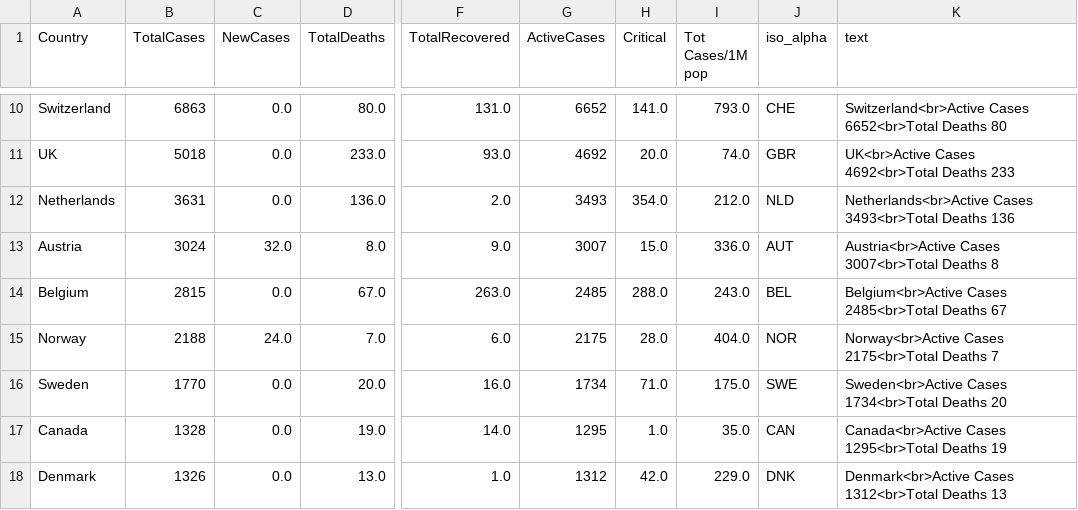
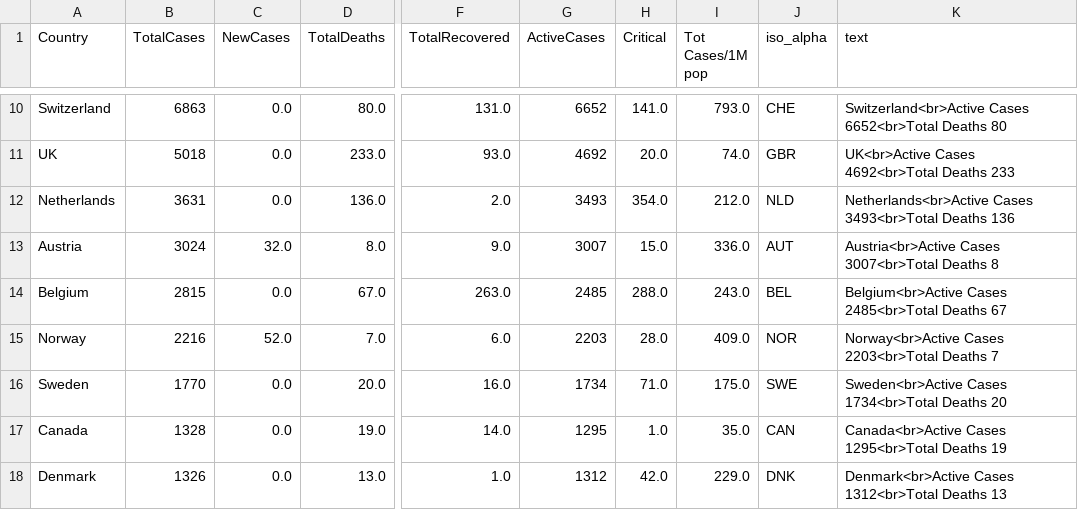
Before and after one commit to amtam0/coronavirus-world-map, a CSV file: static/data/corona.csv, drawn as a sheet; only a part is shown, gaps mark what is left out; the diff names each change by its address in the sheet, - before the commit and + after, or states it on an @@ line.

Commit message:
update corona.csv

```diff
--- a/static/data/corona.csv
+++ b/static/data/corona.csv
-B15 (TotalCases): 2188
+B15 (TotalCases): 2216
-C15 (NewCases): 24.0
+C15 (NewCases): 52.0
-G15 (ActiveCases): 2175
+G15 (ActiveCases): 2203
-I15 (Tot Cases/1M pop): 404.0
+I15 (Tot Cases/1M pop): 409.0
-K15 (text): Norway<br>Active Cases 2175<br>Total Deaths 7
+K15 (text): Norway<br>Active Cases 2203<br>Total Deaths 7
```
